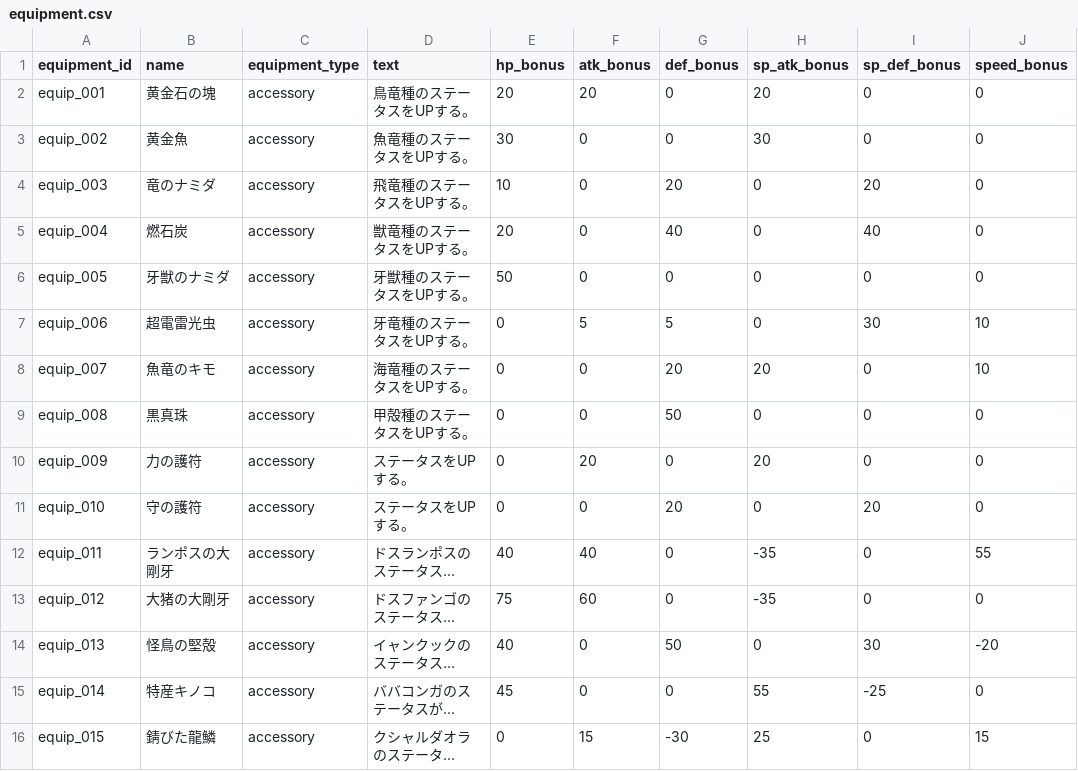
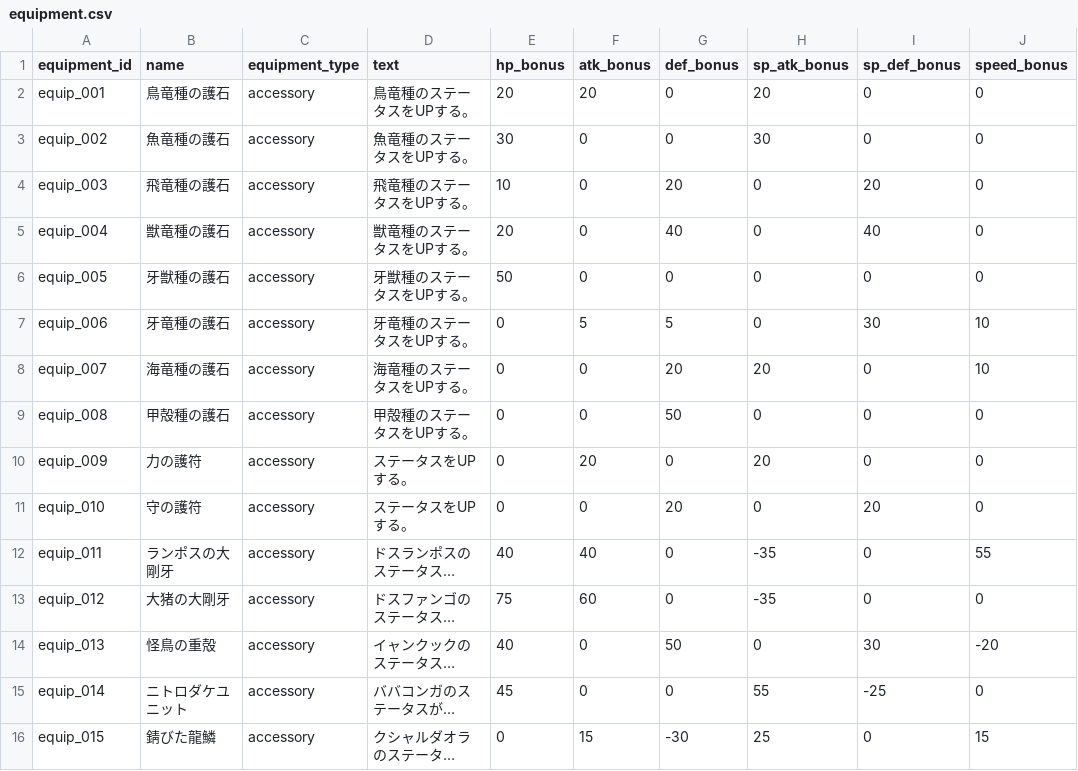
Before and after one commit to b16e17f18/MHB, a CSV file: data/equipment.csv, drawn as a sheet; only a part is shown; long unchanged cells end in …; the diff names each change by its address in the sheet, - before the commit and + after, or states it on an @@ line.

```diff
--- a/data/equipment.csv
+++ b/data/equipment.csv
-B2 (name): 黄金石の塊
+B2 (name): 鳥竜種の護石
-B3 (name): 黄金魚
+B3 (name): 魚竜種の護石
-B4 (name): 竜のナミダ
+B4 (name): 飛竜種の護石
-B5 (name): 燃石炭
+B5 (name): 獣竜種の護石
-B6 (name): 牙獣のナミダ
+B6 (name): 牙獣種の護石
-B7 (name): 超電雷光虫
+B7 (name): 牙竜種の護石
-B8 (name): 魚竜のキモ
+B8 (name): 海竜種の護石
-B9 (name): 黒真珠
+B9 (name): 甲殻種の護石
-B14 (name): 怪鳥の堅殻
+B14 (name): 怪鳥の重殻
-B15 (name): 特産キノコ
+B15 (name): ニトロダケユニット
```
Also changed, not shown: 7 other files.
